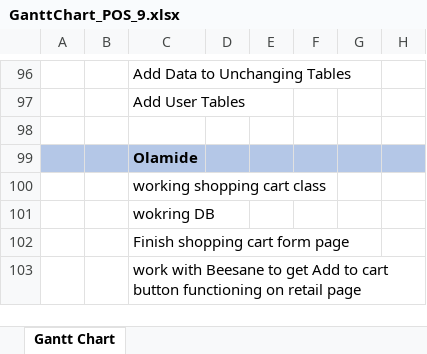
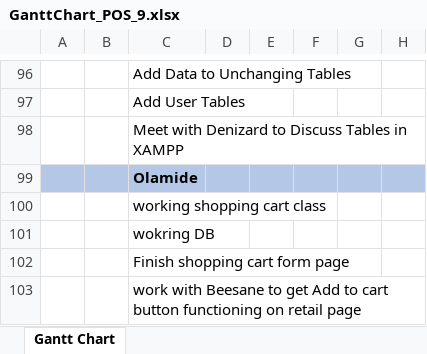
Before and after one commit to charlieolinsky/PowerHousePhitness, an Excel workbook: docs/planningdocuments/gannt/GanttChart_POS_9.xlsx, sheet Gantt Chart, drawn as a sheet; only a part is shown, gaps mark what is left out; values as stored, in another font and other column widths than the file's, no borders; conditional formats not drawn; the diff names each change by its address in the sheet, - before the commit and + after, or states it on an @@ line.

```diff
--- a/docs/planningdocuments/gannt/GanttChart_POS_9.xlsx (sheet Gantt Chart)
+++ b/docs/planningdocuments/gannt/GanttChart_POS_9.xlsx (sheet Gantt Chart)
-C98: (empty)
+C98: Meet with Denizard to Discuss Tables in XAMPP
```
Also changed, not shown: 2 other files.
